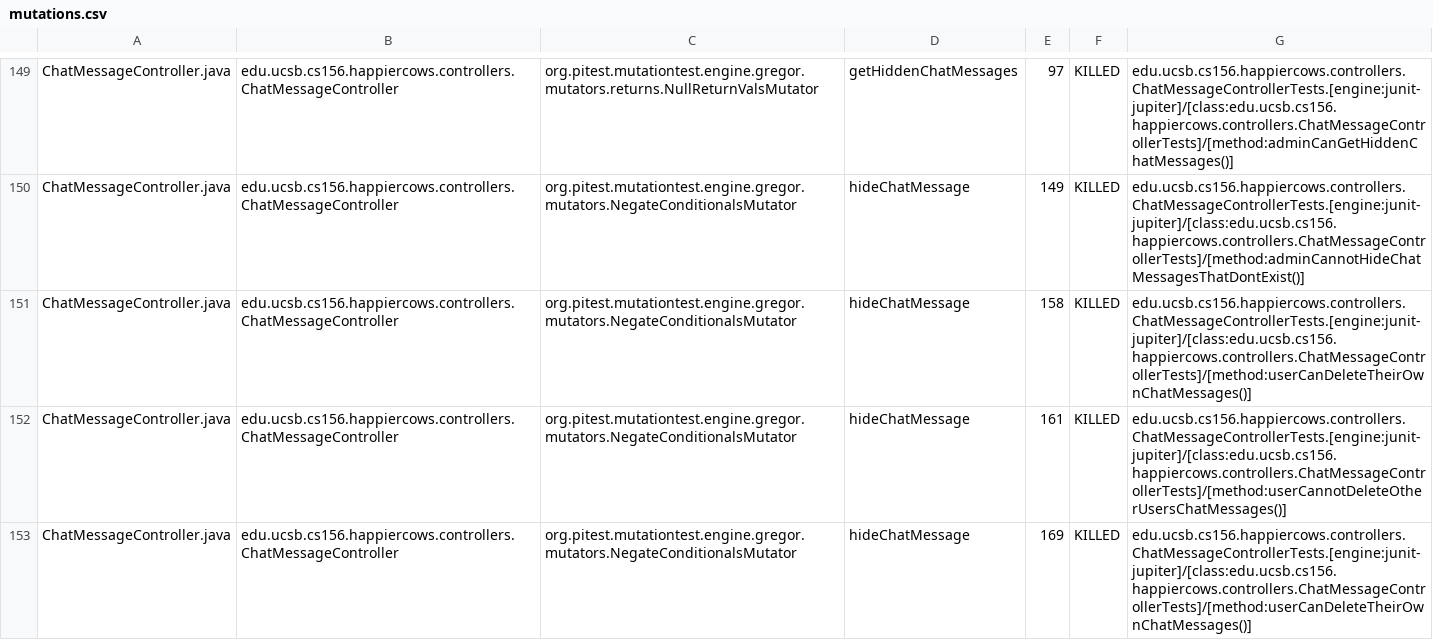
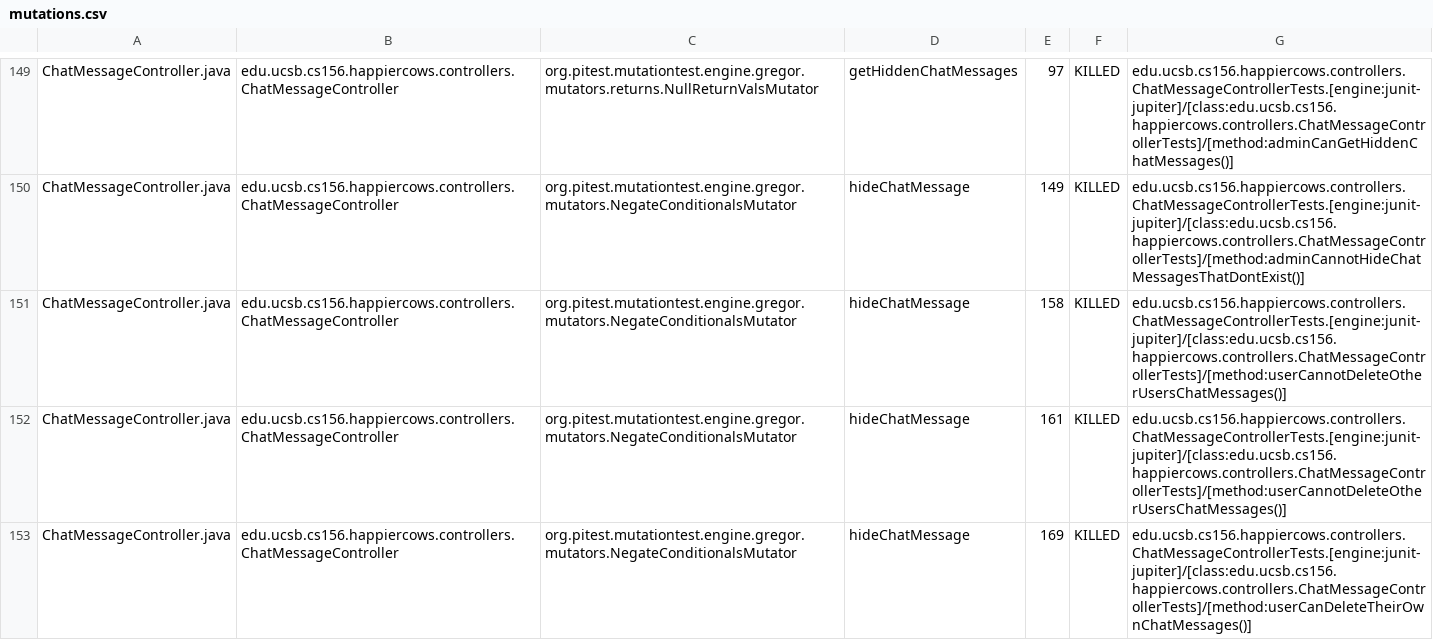
Before and after one commit to ucsb-cs156-s24/proj-happycows-s24-4pm-7, a CSV file: prs/15/pitest/mutations.csv, drawn as a sheet; only a part is shown, gaps mark what is left out; the diff covers the shown part only.

Commit message:
Deploying to gh-pages from @ ucsb-cs156-s24/proj-happycows-s24-4pm-7@848822c9a4717bf429c79133179a6fe7f14eae63 🚀

```diff
--- a/prs/15/pitest/mutations.csv
+++ b/prs/15/pitest/mutations.csv
@@ -150,3 +150,3 @@ ChatMessageController.java,edu.ucsb.cs156.happiercows.controllers.ChatMessageCon
 ChatMessageController.java,edu.ucsb.cs156.happiercows.controllers.ChatMessageController,org.pitest.mutationtest.engine.gregor.mutators.NegateConditionalsMutator,hideChatMessage,149,KILLED,edu.ucsb.cs156.happiercows.controllers.ChatMessageControllerTests.[engine:junit-jupiter]/[class:edu.ucsb.cs156.happiercows.controllers.ChatMessageControllerTests]/[method:adminCannotHideChatMessagesThatDontExist()]
-ChatMessageController.java,edu.ucsb.cs156.happiercows.controllers.ChatMessageController,org.pitest.mutationtest.engine.gregor.mutators.NegateConditionalsMutator,hideChatMessage,158,KILLED,edu.ucsb.cs156.happiercows.controllers.ChatMessageControllerTests.[engine:junit-jupiter]/[class:edu.ucsb.cs156.happiercows.controllers.ChatMessageControllerTests]/[method:userCanDeleteTheirOwnChatMessages()]
+ChatMessageController.java,edu.ucsb.cs156.happiercows.controllers.ChatMessageController,org.pitest.mutationtest.engine.gregor.mutators.NegateConditionalsMutator,hideChatMessage,158,KILLED,edu.ucsb.cs156.happiercows.controllers.ChatMessageControllerTests.[engine:junit-jupiter]/[class:edu.ucsb.cs156.happiercows.controllers.ChatMessageControllerTests]/[method:userCannotDeleteOtherUsersChatMessages()]
 ChatMessageController.java,edu.ucsb.cs156.happiercows.controllers.ChatMessageController,org.pitest.mutationtest.engine.gregor.mutators.NegateConditionalsMutator,hideChatMessage,161,KILLED,edu.ucsb.cs156.happiercows.controllers.ChatMessageControllerTests.[engine:junit-jupiter]/[class:edu.ucsb.cs156.happiercows.controllers.ChatMessageControllerTests]/[method:userCannotDeleteOtherUsersChatMessages()]
```
Also changed, not shown: 66 edited cells elsewhere in this file, 48 other files.
